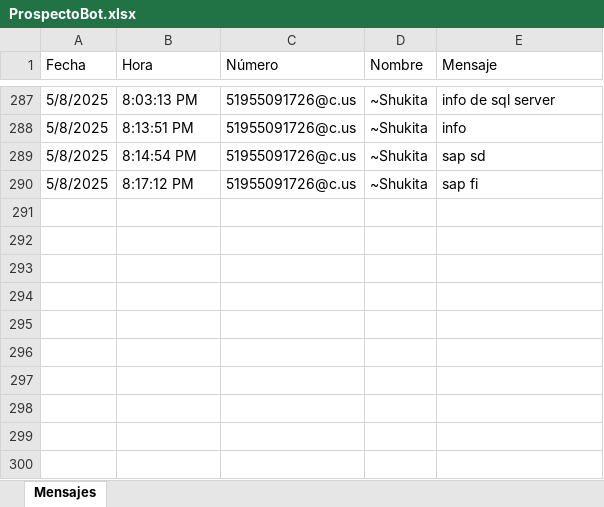
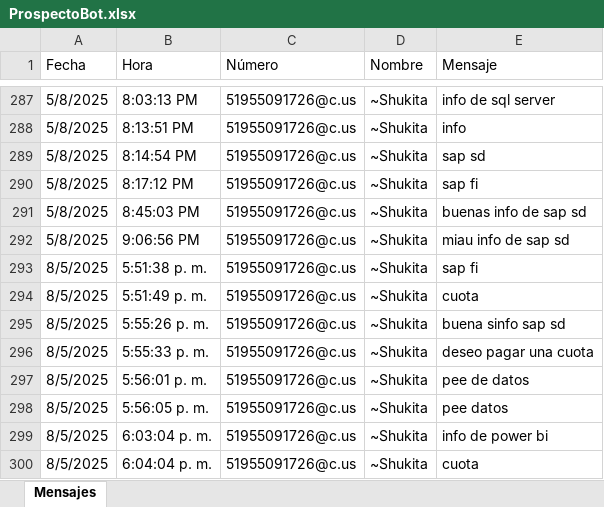
Before and after one commit to 1608-EQUIPOSISTEMAS/BOT-AGENTE, an Excel workbook: src/ProspectoBot.xlsx, sheet Mensajes, drawn as a sheet; only a part is shown, gaps mark what is left out; values as stored, in another font and other column widths than the file's, no borders; the diff names each change by its address in the sheet, - before the commit and + after, or states it on an @@ line.

```diff
--- a/src/ProspectoBot.xlsx (sheet Mensajes)
+++ b/src/ProspectoBot.xlsx (sheet Mensajes)
+row 291: 5/8/2025 | 8:45:03 PM | 51955091726@c.us | ~Shukita | buenas info de sap sd
+row 292: 5/8/2025 | 9:06:56 PM | 51955091726@c.us | ~Shukita | miau info de sap sd
+row 293: 8/5/2025 | 5:51:38 p. m. | 51955091726@c.us | ~Shukita | sap fi
+row 294: 8/5/2025 | 5:51:49 p. m. | 51955091726@c.us | ~Shukita | cuota
+row 295: 8/5/2025 | 5:55:26 p. m. | 51955091726@c.us | ~Shukita | buena sinfo sap sd
+row 296: 8/5/2025 | 5:55:33 p. m. | 51955091726@c.us | ~Shukita | deseo pagar una cuota
+row 297: 8/5/2025 | 5:56:01 p. m. | 51955091726@c.us | ~Shukita | pee de datos
+row 298: 8/5/2025 | 5:56:05 p. m. | 51955091726@c.us | ~Shukita | pee datos
+row 299: 8/5/2025 | 6:03:04 p. m. | 51955091726@c.us | ~Shukita | info de power bi
+row 300: 8/5/2025 | 6:04:04 p. m. | 51955091726@c.us | ~Shukita | cuota
```
Also changed, not shown: 7 other files.
